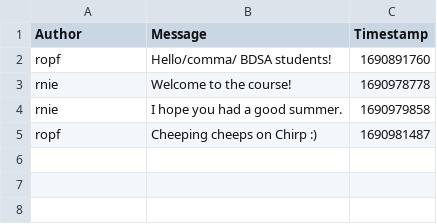
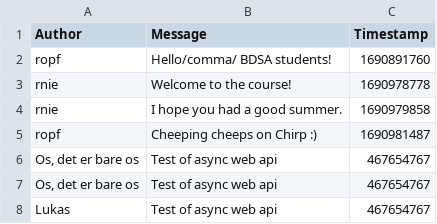
Before and after one commit to ITU-BDSA23-GROUP4/Chirp, a CSV file: src/Chirp/ccirp_cli_db.csv, drawn as a sheet.

Commit message:
Implemented two asynchronous methods to the databased, and changed the implementation of the web api to asynchronously call theese methods.

```diff
--- a/src/Chirp/ccirp_cli_db.csv
+++ b/src/Chirp/ccirp_cli_db.csv
@@ -5 +5,4 @@ rnie,"I hope you had a good summer.",1690979858
 ropf,"Cheeping cheeps on Chirp :)",1690981487
+"Os, det er bare os",Test of async web api,467654767
+"Os, det er bare os",Test of async web api,467654767
+Lukas,Test of async web api,467654767
```
Also changed, not shown: 12 other files.
